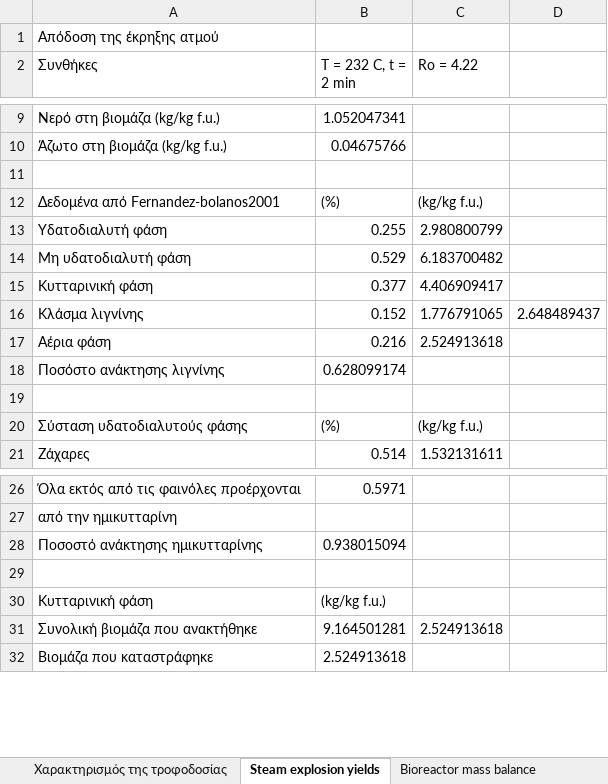
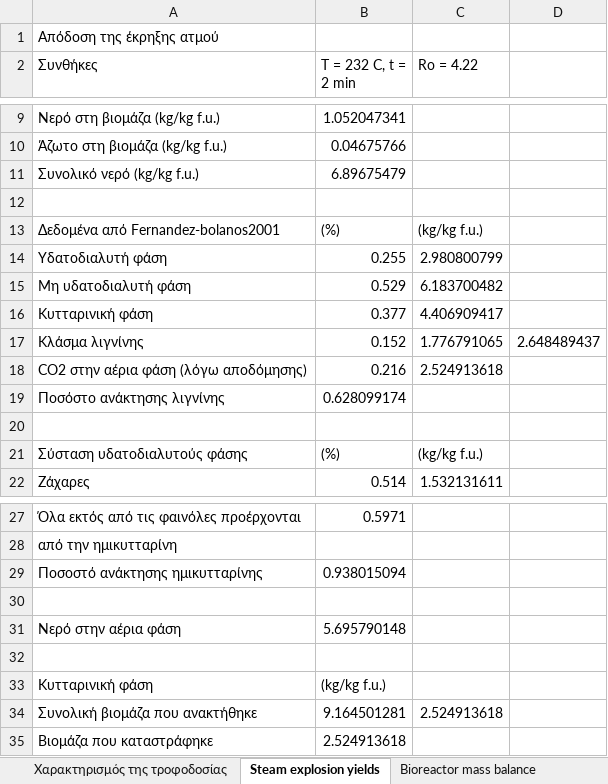
Before and after one commit to Vidianos-Giannitsis/Process-Design, an Excel workbook: LCA/mass_balances_lca.xlsx, sheet Steam explosion yields, drawn as a sheet; only a part is shown, gaps mark what is left out; values as stored, in another font and other column widths than the file's, no borders; addresses are those after the commit; the diff names each change by its address in the sheet, - before the commit and + after, or states it on an @@ line.

```diff
--- a/LCA/mass_balances_lca.xlsx (sheet Steam explosion yields)
+++ b/LCA/mass_balances_lca.xlsx (sheet Steam explosion yields)
+row 11: Συνολικό νερό (kg/kg f.u.) | 6.89675479
-A18 (Συνθήκες): Αέρια φάση
+A18 (Συνθήκες): CO2 στην αέρια φάση (λόγω αποδόμησης)
+row 30: (empty)
+row 31: Νερό στην αέρια φάση | 5.695790148
```
Also changed, not shown: formulas that keep their value, LCA/ASPEN-MASS-FLOWS.xlsx, 16 other files.
